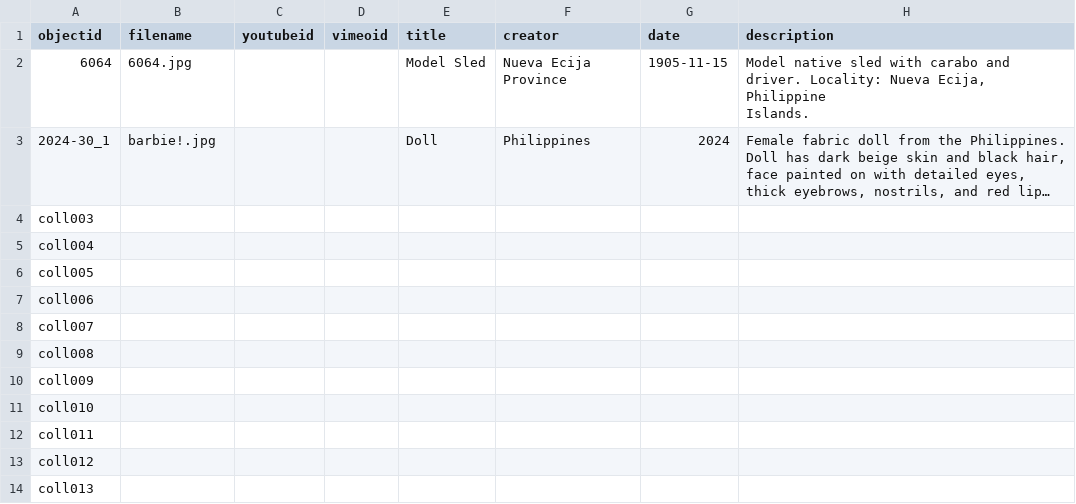
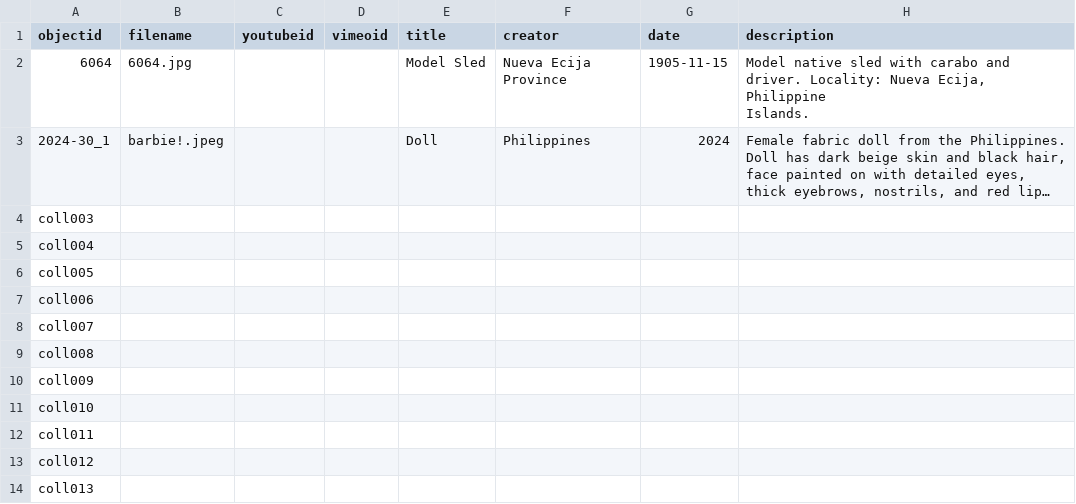
Before and after one commit to gmangaser/burke-philippine-collections, a CSV file: _data/my-metadata.csv, drawn as a sheet; only a part is shown; long unchanged cells end in …; the diff names each change by its address in the sheet, - before the commit and + after, or states it on an @@ line.

Commit message:
Add files via upload

```diff
--- a/_data/my-metadata.csv
+++ b/_data/my-metadata.csv
-B3 (filename): barbie!.jpg
+B3 (filename): barbie!.jpeg
```
